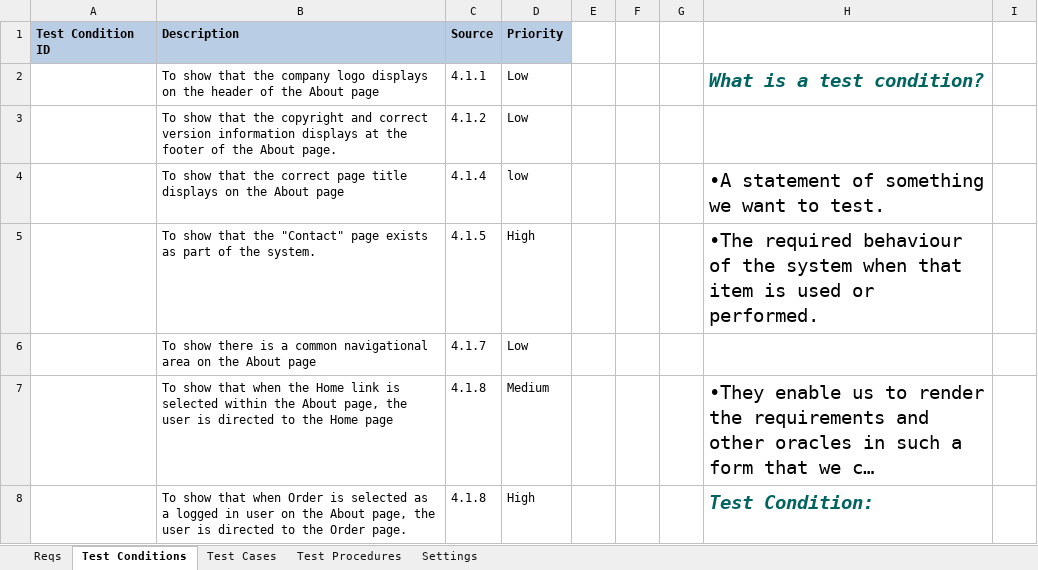
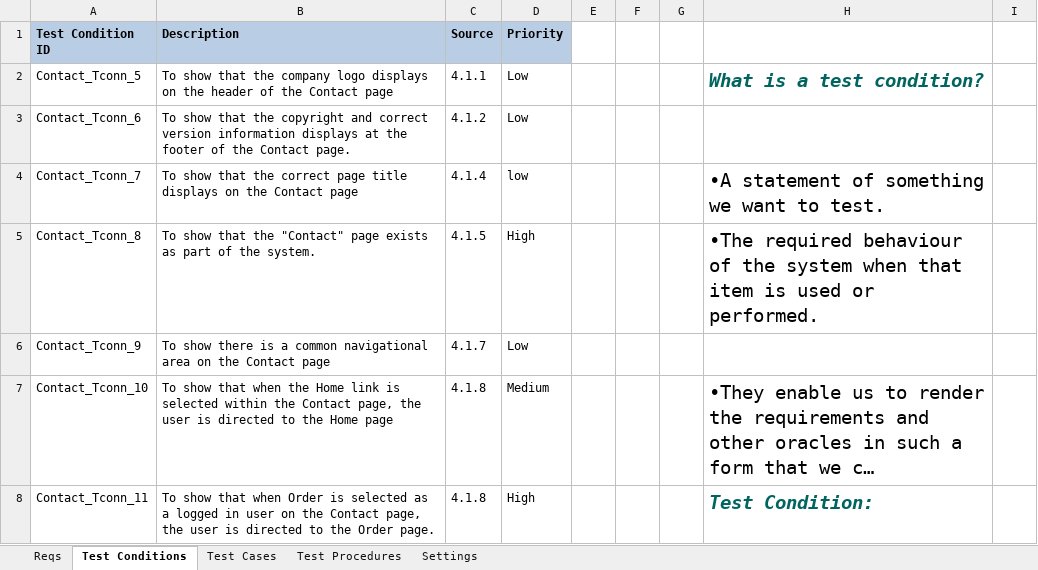
Before and after one commit to KevinOHare/Software-Testing-And-Verification, an Excel workbook: Testing Spreadsheet v1.0 ContactPage - Kevins Copy.xlsx, sheet Test Conditions, drawn as a sheet; only a part is shown; long unchanged cells end in …; values as stored, in another font and other column widths than the file's, no borders; the diff covers the shown part only; the diff names each change by its address in the sheet, - before the commit and + after, or states it on an @@ line.

```diff
--- a/Testing Spreadsheet v1.0 ContactPage - Kevins Copy.xlsx (sheet Test Conditions)
+++ b/Testing Spreadsheet v1.0 ContactPage - Kevins Copy.xlsx (sheet Test Conditions)
-A2 (Test Condition ID): (empty)
+A2 (Test Condition ID): Contact_Tconn_5
-B2 (Description): …of the About page
+B2 (Description): …of the Contact page
-A3 (Test Condition ID): (empty)
+A3 (Test Condition ID): Contact_Tconn_6
-B3 (Description): …of the About page.
+B3 (Description): …of the Contact page.
-A4 (Test Condition ID): (empty)
+A4 (Test Condition ID): Contact_Tconn_7
-B4 (Description): …on the About page
+B4 (Description): …on the Contact page
-A5 (Test Condition ID): (empty)
+A5 (Test Condition ID): Contact_Tconn_8
-A6 (Test Condition ID): (empty)
+A6 (Test Condition ID): Contact_Tconn_9
-B6 (Description): …on the About page
+B6 (Description): …on the Contact page
-A7 (Test Condition ID): (empty)
+A7 (Test Condition ID): Contact_Tconn_10
-B7 (Description): …within the About page, the…
+B7 (Description): …within the Contact page, the…
-A8 (Test Condition ID): (empty)
+A8 (Test Condition ID): Contact_Tconn_11
-B8 (Description): …on the About page, the…
+B8 (Description): …on the Contact page, the…
```
Also changed, not shown: 8 edited cells elsewhere in this sheet, sheet Test Cases, sheet Test Procedures, formulas that keep their value, charts or pictures.
